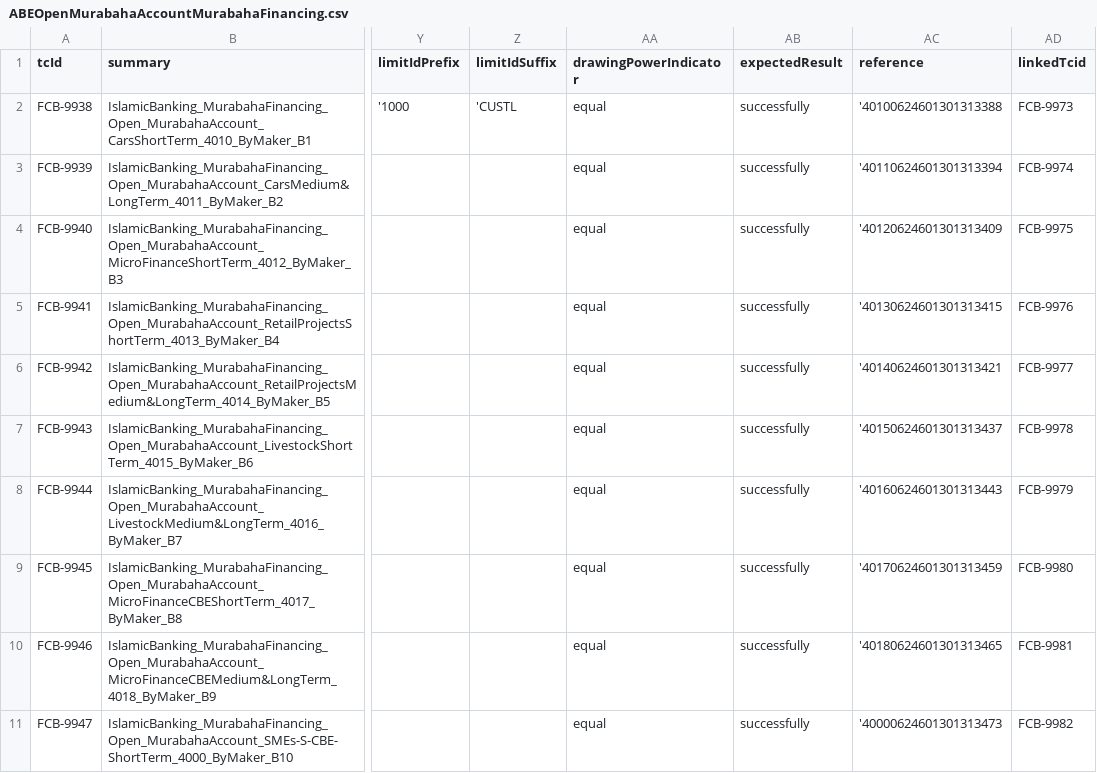
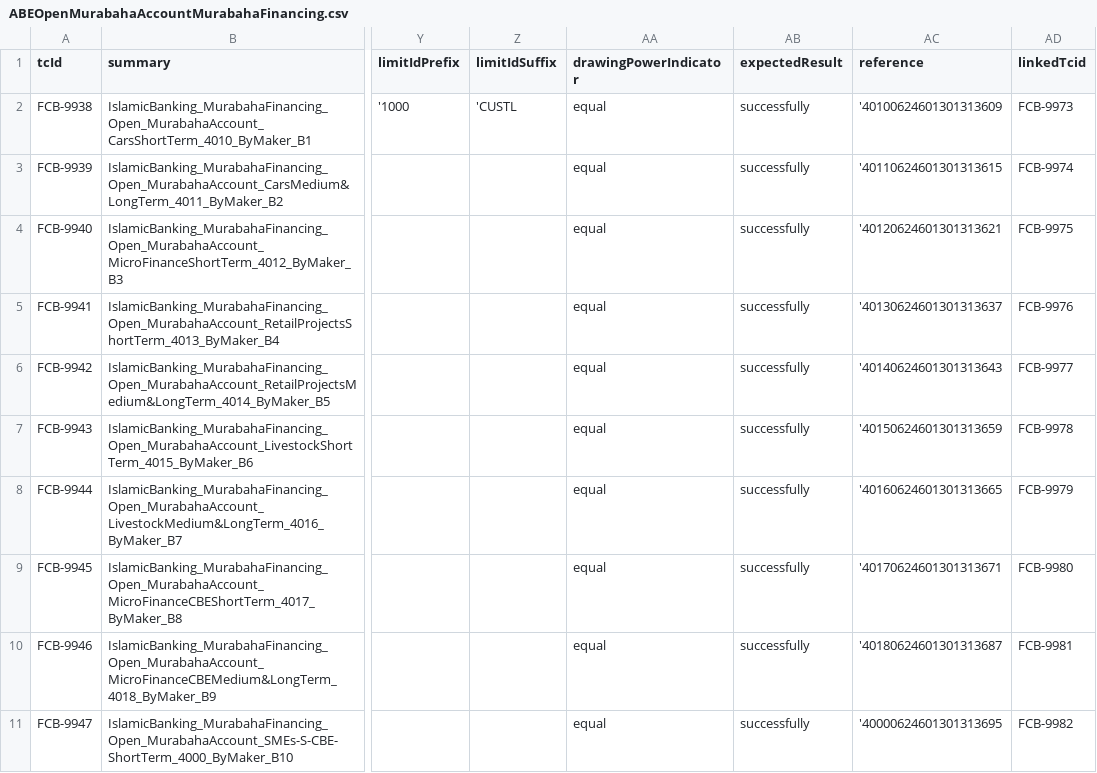
Before and after one commit to tarekelwasseif98/ABE_Selenium, a CSV file: Training/csvFiles/ABEOpenMurabahaAccountMurabahaFinancing.csv, drawn as a sheet; only a part is shown, gaps mark what is left out; the diff names each change by its address in the sheet, - before the commit and + after, or states it on an @@ line.

```diff
--- a/Training/csvFiles/ABEOpenMurabahaAccountMurabahaFinancing.csv
+++ b/Training/csvFiles/ABEOpenMurabahaAccountMurabahaFinancing.csv
-AC2 (reference): '40100624601301313388
+AC2 (reference): '40100624601301313609
-AC3 (reference): '40110624601301313394
+AC3 (reference): '40110624601301313615
-AC4 (reference): '40120624601301313409
+AC4 (reference): '40120624601301313621
-AC5 (reference): '40130624601301313415
+AC5 (reference): '40130624601301313637
-AC6 (reference): '40140624601301313421
+AC6 (reference): '40140624601301313643
-AC7 (reference): '40150624601301313437
+AC7 (reference): '40150624601301313659
-AC8 (reference): '40160624601301313443
+AC8 (reference): '40160624601301313665
-AC9 (reference): '40170624601301313459
+AC9 (reference): '40170624601301313671
-AC10 (reference): '40180624601301313465
+AC10 (reference): '40180624601301313687
-AC11 (reference): '40000624601301313473
+AC11 (reference): '40000624601301313695
```
Also changed, not shown: Training/csvFiles/ABEVerifyMurabahaAccountOpeningMurabahaFinancing.csv, 27 other files.
